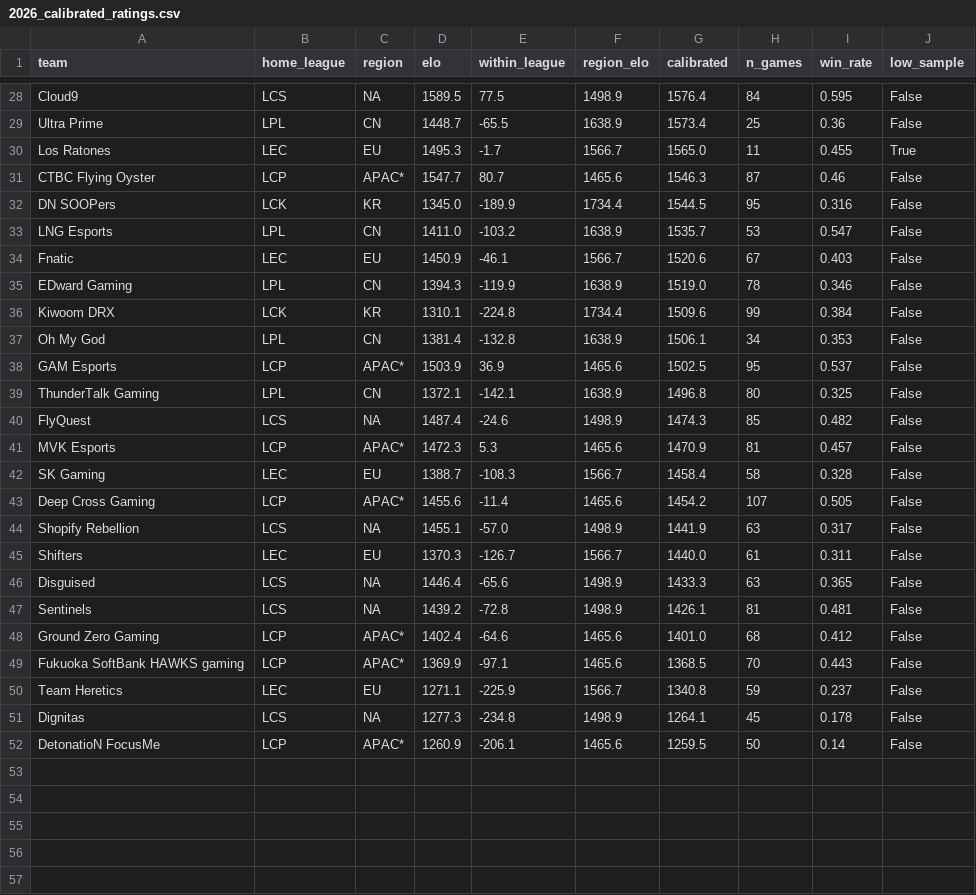
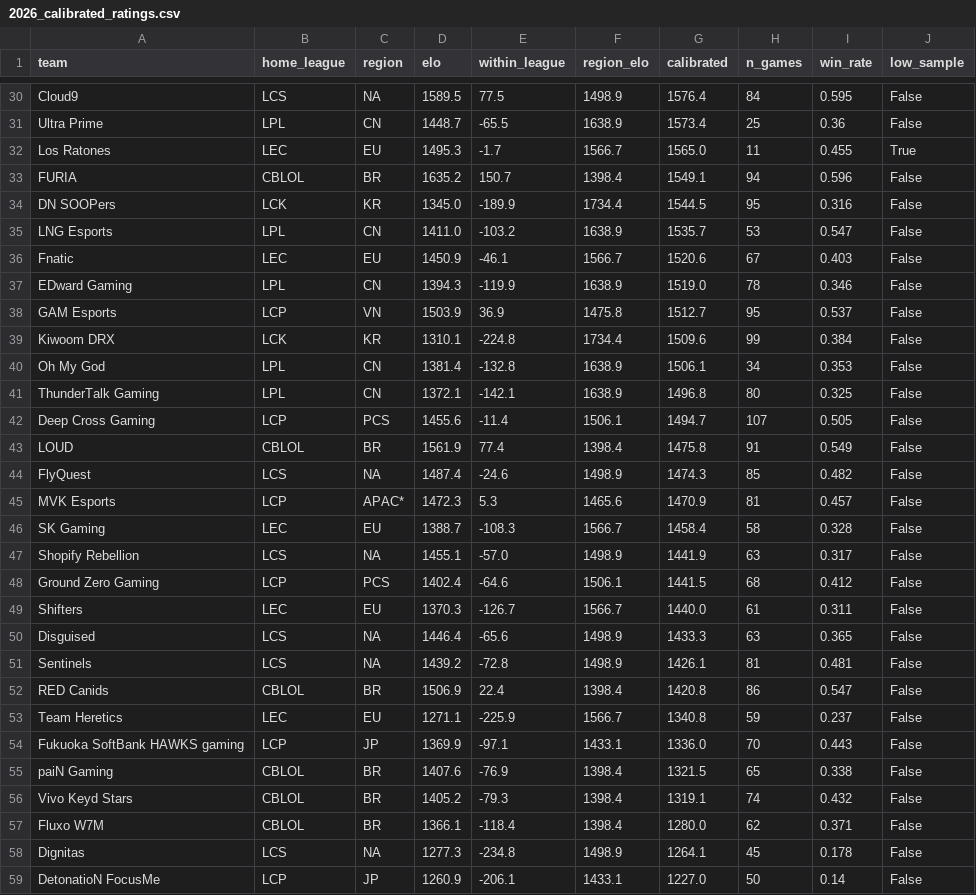
Before and after one commit to zackaids/league-predictor, a CSV file: data/processed/2026_calibrated_ratings.csv, drawn as a sheet; only a part is shown, gaps mark what is left out; the diff covers the shown part only.

Commit message:
Regenerate ratings and history with CBLOL

```diff
--- a/data/processed/2026_calibrated_ratings.csv
+++ b/data/processed/2026_calibrated_ratings.csv
@@ -30,3 +32,3 @@ Ultra Prime,LPL,CN,1448.7,-65.5,1638.9,1573.4,25,0.36,False
 Los Ratones,LEC,EU,1495.3,-1.7,1566.7,1565.0,11,0.455,True
-CTBC Flying Oyster,LCP,APAC*,1547.7,80.7,1465.6,1546.3,87,0.46,False
+FURIA,CBLOL,BR,1635.2,150.7,1398.4,1549.1,94,0.596,False
 DN SOOPers,LCK,KR,1345.0,-189.9,1734.4,1544.5,95,0.316,False
@@ -35,6 +37,8 @@ Fnatic,LEC,EU,1450.9,-46.1,1566.7,1520.6,67,0.403,False
 EDward Gaming,LPL,CN,1394.3,-119.9,1638.9,1519.0,78,0.346,False
+GAM Esports,LCP,VN,1503.9,36.9,1475.8,1512.7,95,0.537,False
 Kiwoom DRX,LCK,KR,1310.1,-224.8,1734.4,1509.6,99,0.384,False
 Oh My God,LPL,CN,1381.4,-132.8,1638.9,1506.1,34,0.353,False
-GAM Esports,LCP,APAC*,1503.9,36.9,1465.6,1502.5,95,0.537,False
 ThunderTalk Gaming,LPL,CN,1372.1,-142.1,1638.9,1496.8,80,0.325,False
+Deep Cross Gaming,LCP,PCS,1455.6,-11.4,1506.1,1494.7,107,0.505,False
+LOUD,CBLOL,BR,1561.9,77.4,1398.4,1475.8,91,0.549,False
 FlyQuest,LCS,NA,1487.4,-24.6,1498.9,1474.3,85,0.482,False
@@ -42,4 +46,4 @@ MVK Esports,LCP,APAC*,1472.3,5.3,1465.6,1470.9,81,0.457,False
 SK Gaming,LEC,EU,1388.7,-108.3,1566.7,1458.4,58,0.328,False
-Deep Cross Gaming,LCP,APAC*,1455.6,-11.4,1465.6,1454.2,107,0.505,False
 Shopify Rebellion,LCS,NA,1455.1,-57.0,1498.9,1441.9,63,0.317,False
+Ground Zero Gaming,LCP,PCS,1402.4,-64.6,1506.1,1441.5,68,0.412,False
 Shifters,LEC,EU,1370.3,-126.7,1566.7,1440.0,61,0.311,False
@@ -47,6 +51,9 @@ Disguised,LCS,NA,1446.4,-65.6,1498.9,1433.3,63,0.365,False
 Sentinels,LCS,NA,1439.2,-72.8,1498.9,1426.1,81,0.481,False
-Ground Zero Gaming,LCP,APAC*,1402.4,-64.6,1465.6,1401.0,68,0.412,False
-Fukuoka SoftBank HAWKS gaming,LCP,APAC*,1369.9,-97.1,1465.6,1368.5,70,0.443,False
+RED Canids,CBLOL,BR,1506.9,22.4,1398.4,1420.8,86,0.547,False
 Team Heretics,LEC,EU,1271.1,-225.9,1566.7,1340.8,59,0.237,False
+Fukuoka SoftBank HAWKS gaming,LCP,JP,1369.9,-97.1,1433.1,1336.0,70,0.443,False
+paiN Gaming,CBLOL,BR,1407.6,-76.9,1398.4,1321.5,65,0.338,False
+Vivo Keyd Stars,CBLOL,BR,1405.2,-79.3,1398.4,1319.1,74,0.432,False
+Fluxo W7M,CBLOL,BR,1366.1,-118.4,1398.4,1280.0,62,0.371,False
 Dignitas,LCS,NA,1277.3,-234.8,1498.9,1264.1,45,0.178,False
-DetonatioN FocusMe,LCP,APAC*,1260.9,-206.1,1465.6,1259.5,50,0.14,False
+DetonatioN FocusMe,LCP,JP,1260.9,-206.1,1433.1,1227.0,50,0.14,False
```
Also changed, not shown: 3 added rows elsewhere in this file, data/processed/2026_team_elo.csv, data/processed/2026_worlds_title_odds.csv, 6 other files.
